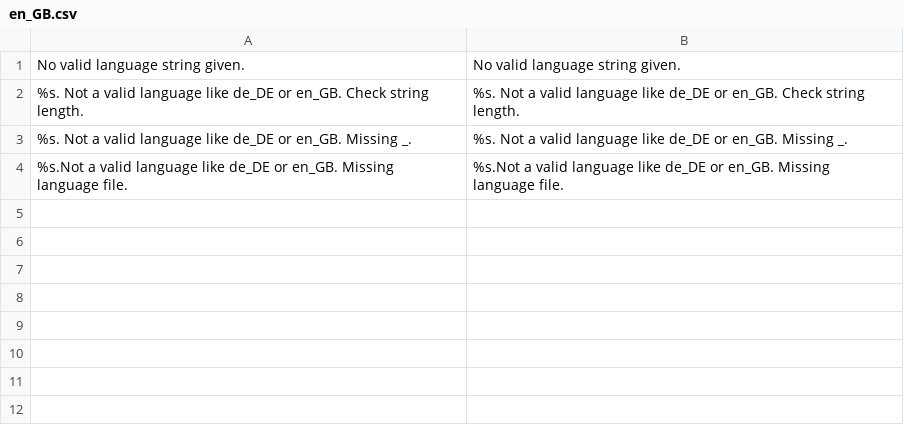
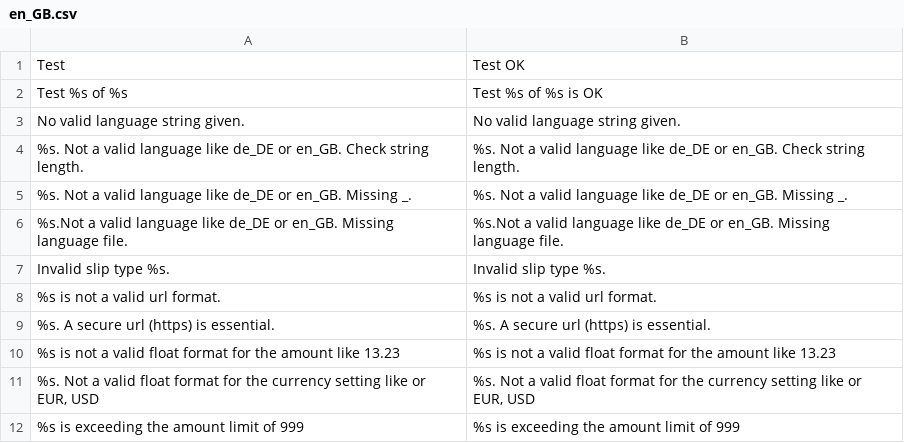
Before and after one commit to viafintech/Barzahlen-PHP, a CSV file: src/Language/en_GB.csv, drawn as a sheet.

Commit message:
- updated errors, added language and autocorrection functionality

```diff
--- a/src/Language/en_GB.csv
+++ b/src/Language/en_GB.csv
@@ -1 +1,3 @@
+"Test","Test OK"
+"Test %s of %s","Test %s of %s is OK"
 "No valid language string given.","No valid language string given."
@@ -4 +6,7 @@
 "%s.Not a valid language like de_DE or en_GB. Missing language file.","%s.Not a valid language like de_DE or en_GB. Missing language file."
+"Invalid slip type %s.","Invalid slip type %s."
+"%s is not a valid url format.","%s is not a valid url format."
+"%s. A secure url (https) is essential.","%s. A secure url (https) is essential."
+"%s is not a valid float format for the amount like 13.23","%s is not a valid float format for the amount like 13.23"
+"%s. Not a valid float format for the currency setting like or EUR, USD","%s. Not a valid float format for the currency setting like or EUR, USD"
+"%s is exceeding the amount limit of 999","%s is exceeding the amount limit of 999"
```
Also changed, not shown: 4 other files.
